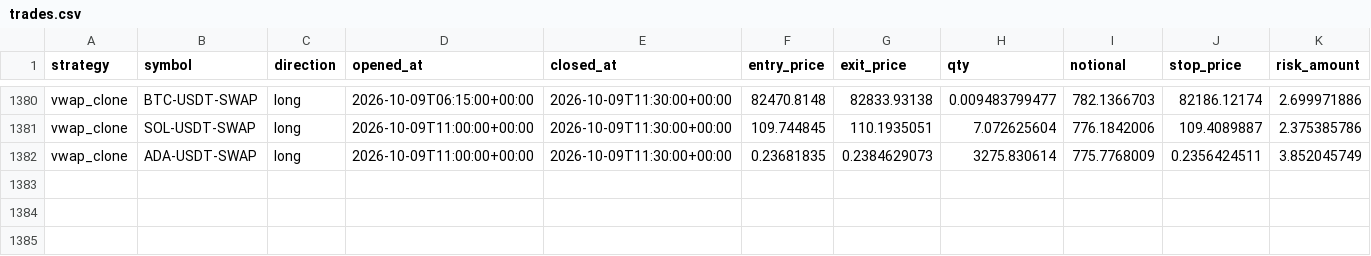
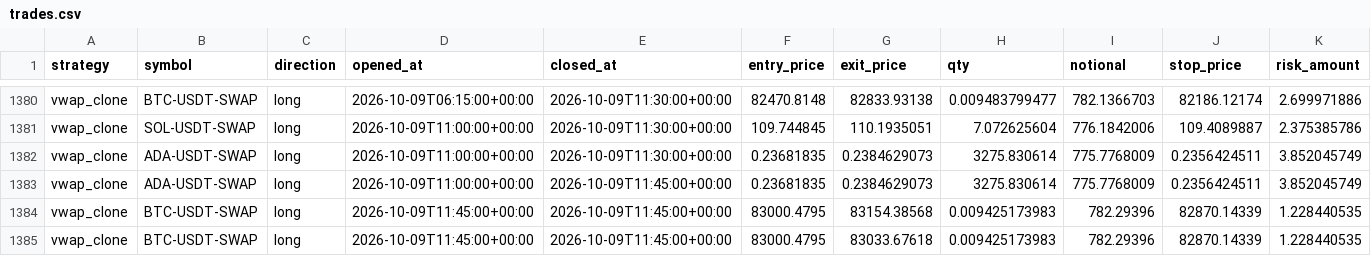
Before and after one commit to klonnist/crypto-paper-bot, a CSV file: ledgers_scalp/vwap_clone/trades.csv, drawn as a sheet; only a part is shown, gaps mark what is left out; rows hold the shown columns only; the diff names each change by its address in the sheet, - before the commit and + after, or states it on an @@ line.

```diff
--- a/ledgers_scalp/vwap_clone/trades.csv
+++ b/ledgers_scalp/vwap_clone/trades.csv
+row 1383: vwap_clone | ADA-USDT-SWAP | long | 2026-10-09T11:00:00+00:00 | 2026-10-09T11:45:00+00:00 | 0.23681835 | 0.2384629073 | 3275.830614 | 775.7768009 | 0.2356424511 | 3.852045749
+row 1384: vwap_clone | BTC-USDT-SWAP | long | 2026-10-09T11:45:00+00:00 | 2026-10-09T11:45:00+00:00 | 83000.4795 | 83154.38568 | 0.009425173983 | 782.29396 | 82870.14339 | 1.228440535
+row 1385: vwap_clone | BTC-USDT-SWAP | long | 2026-10-09T11:45:00+00:00 | 2026-10-09T11:45:00+00:00 | 83000.4795 | 83033.67618 | 0.009425173983 | 782.29396 | 82870.14339 | 1.228440535
```
Also changed, not shown: ledgers_scalp/scalp_fixed/equity.csv, ledgers_scalp/scalp_fixed/trades.csv, 11 other files.
